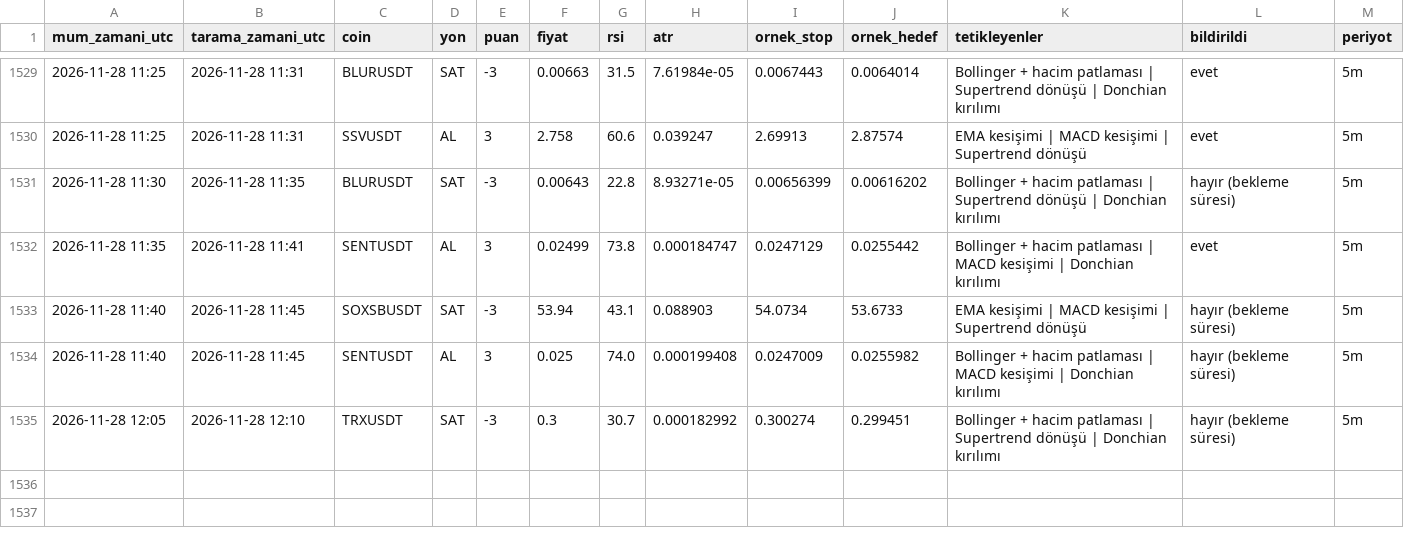
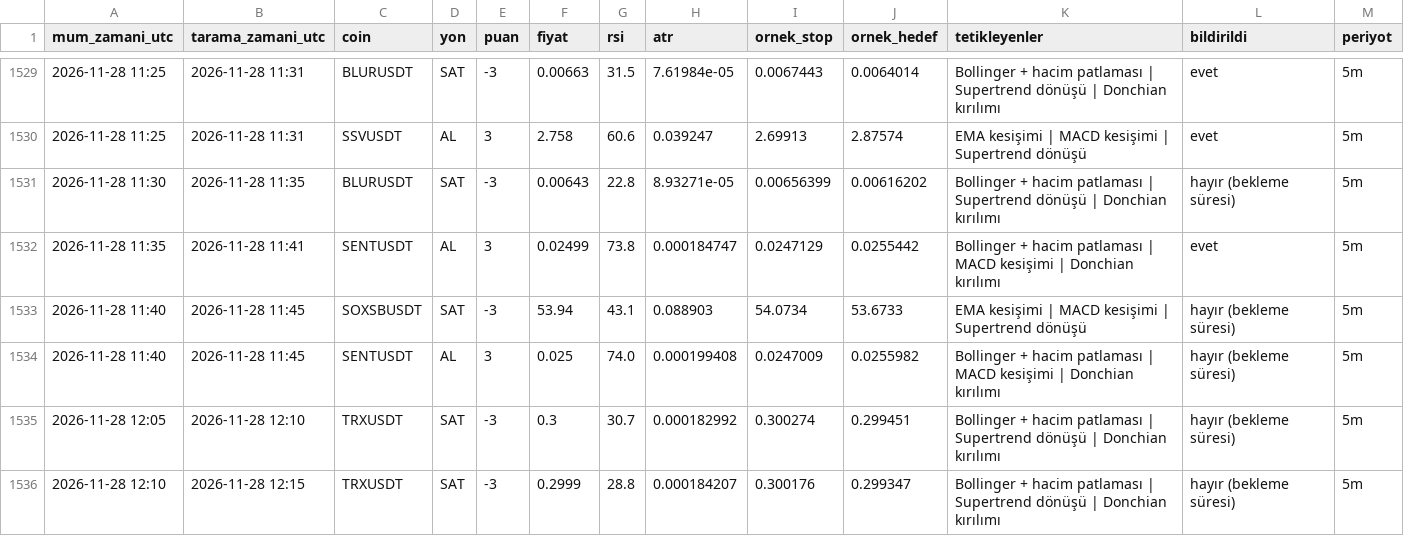
Before and after one commit to yumrukayayunusemre-creator/kripto-sinyal, a CSV file: kayitlar/sinyaller_2026-11.csv, drawn as a sheet; only a part is shown, gaps mark what is left out; the diff names each change by its address in the sheet, - before the commit and + after, or states it on an @@ line.

Commit message:
sinyal kaydı 2026-11-28 12:15 [skip ci]

```diff
--- a/kayitlar/sinyaller_2026-11.csv
+++ b/kayitlar/sinyaller_2026-11.csv
+row 1536: 2026-11-28 12:10 | 2026-11-28 12:15 | TRXUSDT | SAT | -3 | 0.2999 | 28.8 | 0.000184207 | 0.300176 | 0.299347 | Bollinger + hacim patlaması | Supertrend dönüşü | Donchian kırılımı | hayır (bekleme süresi) | 5m
```
Also changed, not shown: 2 other files.
